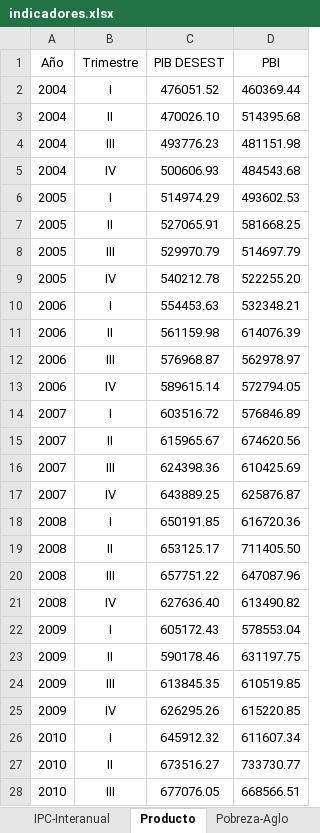
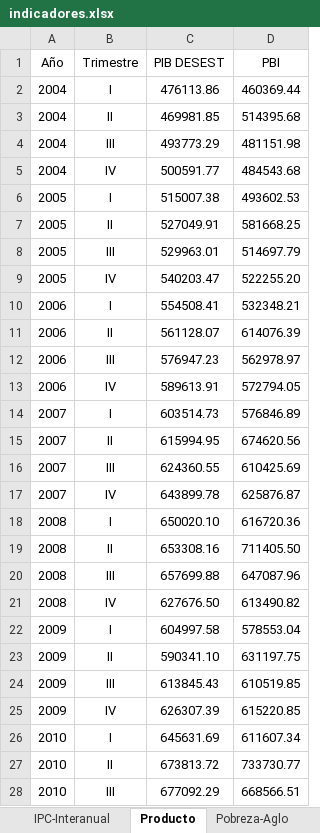
Before and after one commit to NahuelBargas/indeco, an Excel workbook: bases/indicadores.xlsx, sheet Producto, drawn as a sheet; only a part is shown; values as stored, in another font and other column widths than the file's, no borders; the diff covers the shown part only; the diff names each change by its address in the sheet, - before the commit and + after, or states it on an @@ line.

```diff
--- a/bases/indicadores.xlsx (sheet Producto)
+++ b/bases/indicadores.xlsx (sheet Producto)
-C2 (PIB DESEST): 476051.52
+C2 (PIB DESEST): 476113.86
-C3 (PIB DESEST): 470026.10
+C3 (PIB DESEST): 469981.85
-C4 (PIB DESEST): 493776.23
+C4 (PIB DESEST): 493773.29
-C5 (PIB DESEST): 500606.93
+C5 (PIB DESEST): 500591.77
-C6 (PIB DESEST): 514974.29
+C6 (PIB DESEST): 515007.38
-C7 (PIB DESEST): 527065.91
+C7 (PIB DESEST): 527049.91
-C8 (PIB DESEST): 529970.79
+C8 (PIB DESEST): 529963.01
-C9 (PIB DESEST): 540212.78
+C9 (PIB DESEST): 540203.47
-C10 (PIB DESEST): 554453.63
+C10 (PIB DESEST): 554508.41
-C11 (PIB DESEST): 561159.98
+C11 (PIB DESEST): 561128.07
-C12 (PIB DESEST): 576968.87
+C12 (PIB DESEST): 576947.23
-C13 (PIB DESEST): 589615.14
+C13 (PIB DESEST): 589613.91
-C14 (PIB DESEST): 603516.72
+C14 (PIB DESEST): 603514.73
-C15 (PIB DESEST): 615965.67
+C15 (PIB DESEST): 615994.95
-C16 (PIB DESEST): 624398.36
+C16 (PIB DESEST): 624360.55
-C17 (PIB DESEST): 643889.25
+C17 (PIB DESEST): 643899.78
-C18 (PIB DESEST): 650191.85
+C18 (PIB DESEST): 650020.10
-C19 (PIB DESEST): 653125.17
+C19 (PIB DESEST): 653308.16
-C20 (PIB DESEST): 657751.22
+C20 (PIB DESEST): 657699.88
-C21 (PIB DESEST): 627636.40
+C21 (PIB DESEST): 627676.50
-C22 (PIB DESEST): 605172.43
+C22 (PIB DESEST): 604997.58
-C23 (PIB DESEST): 590178.46
+C23 (PIB DESEST): 590341.10
-C24 (PIB DESEST): 613845.35
+C24 (PIB DESEST): 613845.43
-C25 (PIB DESEST): 626295.26
+C25 (PIB DESEST): 626307.39
-C26 (PIB DESEST): 645912.32
+C26 (PIB DESEST): 645631.69
-C27 (PIB DESEST): 673516.27
+C27 (PIB DESEST): 673813.72
-C28 (PIB DESEST): 677076.05
+C28 (PIB DESEST): 677092.29
```
Also changed, not shown: other rows of this sheet, sheet VAB, 4 other files.
